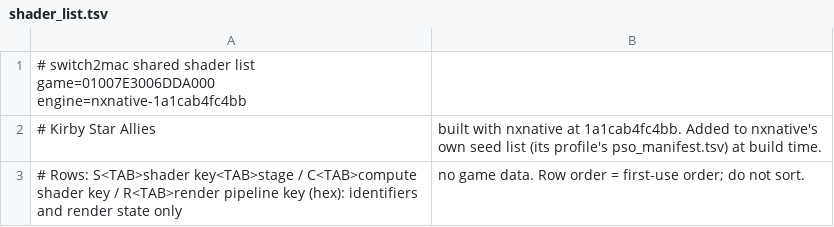
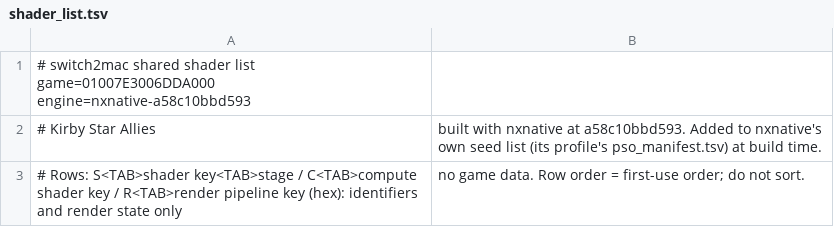
Before and after one commit to IT-Kwj/hermit, a TSV file: games/kirby-star-allies/shader_list.tsv, drawn as a sheet.

```diff
--- a/games/kirby-star-allies/shader_list.tsv
+++ b/games/kirby-star-allies/shader_list.tsv
@@ -1,3 +1,3 @@
-# switch2mac shared shader list	game=01007E3006DDA000	engine=nxnative-1a1cab4fc4bb
-# Kirby Star Allies, built with nxnative at 1a1cab4fc4bb. Added to nxnative's own seed list (its profile's pso_manifest.tsv) at build time.
+# switch2mac shared shader list	game=01007E3006DDA000	engine=nxnative-a58c10bbd593
+# Kirby Star Allies, built with nxnative at a58c10bbd593. Added to nxnative's own seed list (its profile's pso_manifest.tsv) at build time.
 # Rows: S<TAB>shader key<TAB>stage / C<TAB>compute shader key / R<TAB>render pipeline key (hex): identifiers and render state only, no game data. Row order = first-use order; do not sort.
```
Also changed, not shown: 2 other files.
